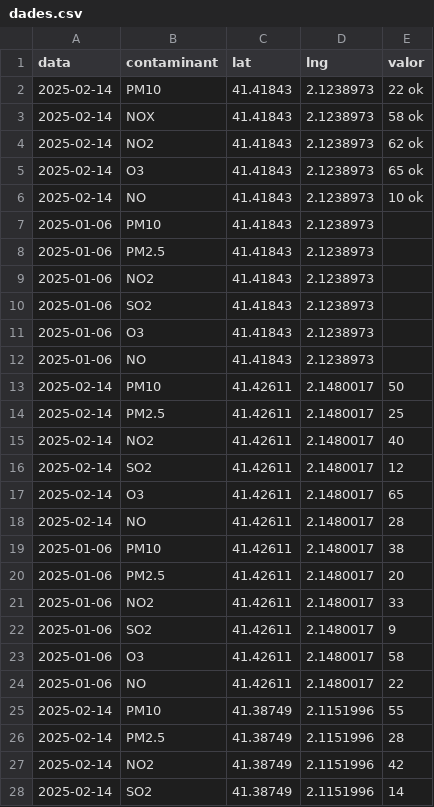
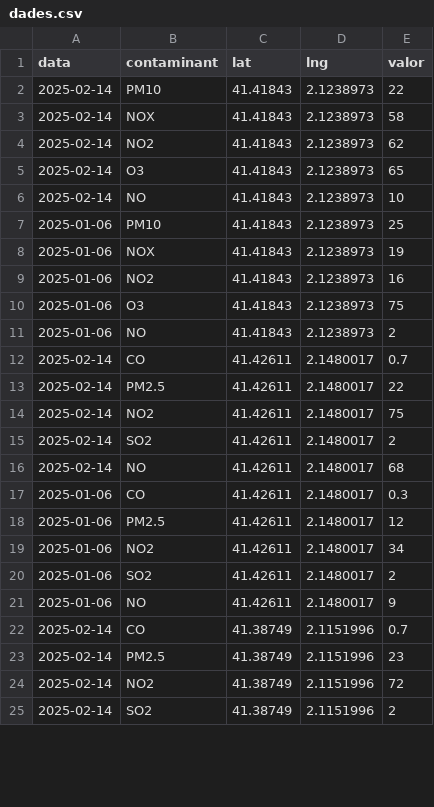
Before and after one commit to esoriano4pompeu/esoriano4pompeu.github.io, a CSV file: mapa/dades.csv, drawn as a sheet; only a part is shown; the diff covers the shown part only.

Commit message:
Update dades.csv

```diff
--- a/mapa/dades.csv
+++ b/mapa/dades.csv
@@ -1,28 +1,25 @@
 data,contaminant,lat,lng,valor
-2025-02-14,PM10,41.41843,2.1238973,22 ok
-2025-02-14,NOX,41.41843,2.1238973,58 ok
-2025-02-14,NO2,41.41843,2.1238973,62 ok
-2025-02-14,O3,41.41843,2.1238973,65 ok
-2025-02-14,NO,41.41843,2.1238973,10 ok
-2025-01-06,PM10,41.41843,2.1238973,
-2025-01-06,PM2.5,41.41843,2.1238973,
-2025-01-06,NO2,41.41843,2.1238973,
-2025-01-06,SO2,41.41843,2.1238973,
-2025-01-06,O3,41.41843,2.1238973,
-2025-01-06,NO,41.41843,2.1238973,
-2025-02-14,PM10,41.42611,2.1480017,50
-2025-02-14,PM2.5,41.42611,2.1480017,25
-2025-02-14,NO2,41.42611,2.1480017,40
-2025-02-14,SO2,41.42611,2.1480017,12
-2025-02-14,O3,41.42611,2.1480017,65
-2025-02-14,NO,41.42611,2.1480017,28
-2025-01-06,PM10,41.42611,2.1480017,38
-2025-01-06,PM2.5,41.42611,2.1480017,20
-2025-01-06,NO2,41.42611,2.1480017,33
-2025-01-06,SO2,41.42611,2.1480017,9
-2025-01-06,O3,41.42611,2.1480017,58
-2025-01-06,NO,41.42611,2.1480017,22
-2025-02-14,PM10,41.38749,2.1151996,55
-2025-02-14,PM2.5,41.38749,2.1151996,28
-2025-02-14,NO2,41.38749,2.1151996,42
-2025-02-14,SO2,41.38749,2.1151996,14
+2025-02-14,PM10,41.41843,2.1238973,22
+2025-02-14,NOX,41.41843,2.1238973,58
+2025-02-14,NO2,41.41843,2.1238973,62
+2025-02-14,O3,41.41843,2.1238973,65
+2025-02-14,NO,41.41843,2.1238973,10
+2025-01-06,PM10,41.41843,2.1238973,25
+2025-01-06,NOX,41.41843,2.1238973,19
+2025-01-06,NO2,41.41843,2.1238973,16
+2025-01-06,O3,41.41843,2.1238973,75
+2025-01-06,NO,41.41843,2.1238973,2
+2025-02-14,CO,41.42611,2.1480017,0.7
+2025-02-14,PM2.5,41.42611,2.1480017,22
+2025-02-14,NO2,41.42611,2.1480017,75
+2025-02-14,SO2,41.42611,2.1480017,2
+2025-02-14,NO,41.42611,2.1480017,68
+2025-01-06,CO,41.42611,2.1480017,0.3
+2025-01-06,PM2.5,41.42611,2.1480017,12
+2025-01-06,NO2,41.42611,2.1480017,34
+2025-01-06,SO2,41.42611,2.1480017,2
+2025-01-06,NO,41.42611,2.1480017,9
+2025-02-14,CO,41.38749,2.1151996,0.7
+2025-02-14,PM2.5,41.38749,2.1151996,23
+2025-02-14,NO2,41.38749,2.1151996,72
+2025-02-14,SO2,41.38749,2.1151996,2
```
Also changed, not shown: 2 removed rows and 7 edited cells elsewhere in this file.
